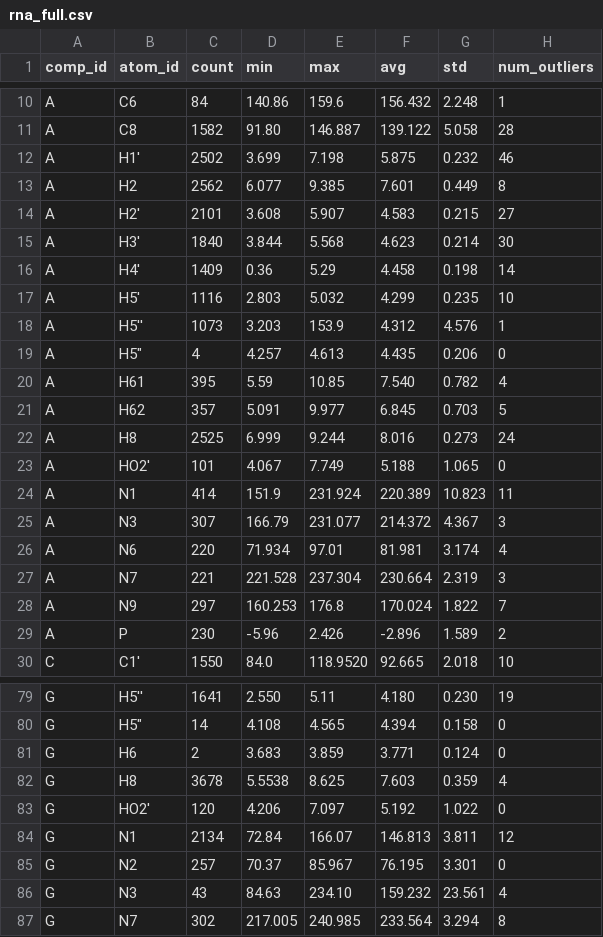
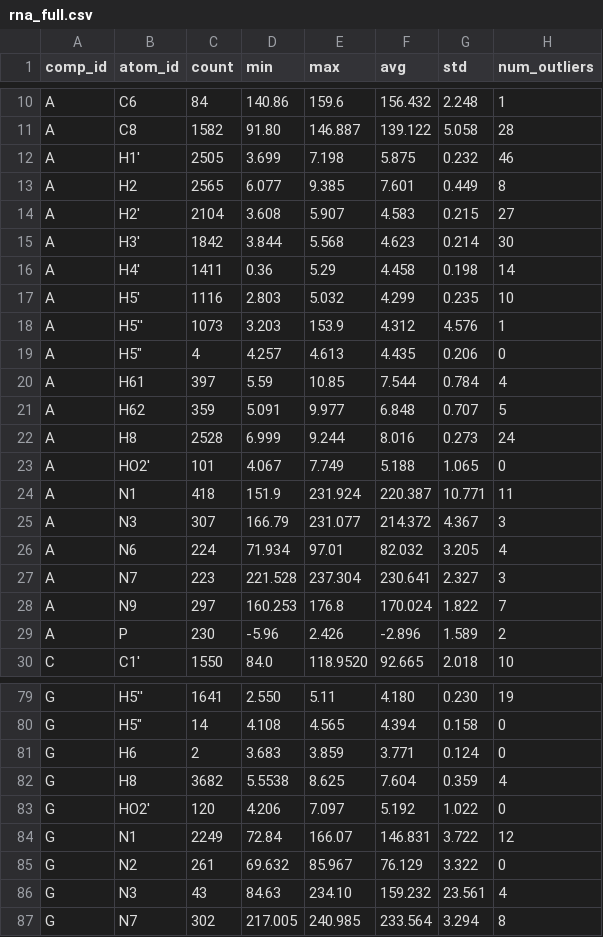
Before and after one commit to wwPDB/py-wwpdb_utils_nmr, a CSV file: wwpdb/utils/nmr/bmrb_cs_stat/rna_full.csv, drawn as a sheet; only a part is shown, gaps mark what is left out; the diff covers the shown part only.

```diff
--- a/wwpdb/utils/nmr/bmrb_cs_stat/rna_full.csv
+++ b/wwpdb/utils/nmr/bmrb_cs_stat/rna_full.csv
@@ -11,7 +11,7 @@ A,C6,84,140.86,159.6,156.432,2.248,1
 A,C8,1582,91.80,146.887,139.122,5.058,28
-A,H1',2502,3.699,7.198,5.875,0.232,46
-A,H2,2562,6.077,9.385,7.601,0.449,8
-A,H2',2101,3.608,5.907,4.583,0.215,27
-A,H3',1840,3.844,5.568,4.623,0.214,30
-A,H4',1409,0.36,5.29,4.458,0.198,14
+A,H1',2505,3.699,7.198,5.875,0.232,46
+A,H2,2565,6.077,9.385,7.601,0.449,8
+A,H2',2104,3.608,5.907,4.583,0.215,27
+A,H3',1842,3.844,5.568,4.623,0.214,30
+A,H4',1411,0.36,5.29,4.458,0.198,14
 A,H5',1116,2.803,5.032,4.299,0.235,10
@@ -19,10 +19,10 @@ A,H5'',1073,3.203,153.9,4.312,4.576,1
 A,"H5""",4,4.257,4.613,4.435,0.206,0
-A,H61,395,5.59,10.85,7.540,0.782,4
-A,H62,357,5.091,9.977,6.845,0.703,5
-A,H8,2525,6.999,9.244,8.016,0.273,24
+A,H61,397,5.59,10.85,7.544,0.784,4
+A,H62,359,5.091,9.977,6.848,0.707,5
+A,H8,2528,6.999,9.244,8.016,0.273,24
 A,HO2',101,4.067,7.749,5.188,1.065,0
-A,N1,414,151.9,231.924,220.389,10.823,11
+A,N1,418,151.9,231.924,220.387,10.771,11
 A,N3,307,166.79,231.077,214.372,4.367,3
-A,N6,220,71.934,97.01,81.981,3.174,4
-A,N7,221,221.528,237.304,230.664,2.319,3
+A,N6,224,71.934,97.01,82.032,3.205,4
+A,N7,223,221.528,237.304,230.641,2.327,3
 A,N9,297,160.253,176.8,170.024,1.822,7
@@ -81,6 +81,6 @@ G,"H5""",14,4.108,4.565,4.394,0.158,0
 G,H6,2,3.683,3.859,3.771,0.124,0
-G,H8,3678,5.5538,8.625,7.603,0.359,4
+G,H8,3682,5.5538,8.625,7.604,0.359,4
 G,HO2',120,4.206,7.097,5.192,1.022,0
-G,N1,2134,72.84,166.07,146.813,3.811,12
-G,N2,257,70.37,85.967,76.195,3.301,0
+G,N1,2249,72.84,166.07,146.831,3.722,12
+G,N2,261,69.632,85.967,76.129,3.322,0
 G,N3,43,84.63,234.10,159.232,23.561,4
```
Also changed, not shown: 45 edited cells elsewhere in this file, wwpdb/utils/nmr/bmrb_cs_stat/aa_filt.csv, wwpdb/utils/nmr/bmrb_cs_stat/aa_full.csv, 11 other files.
